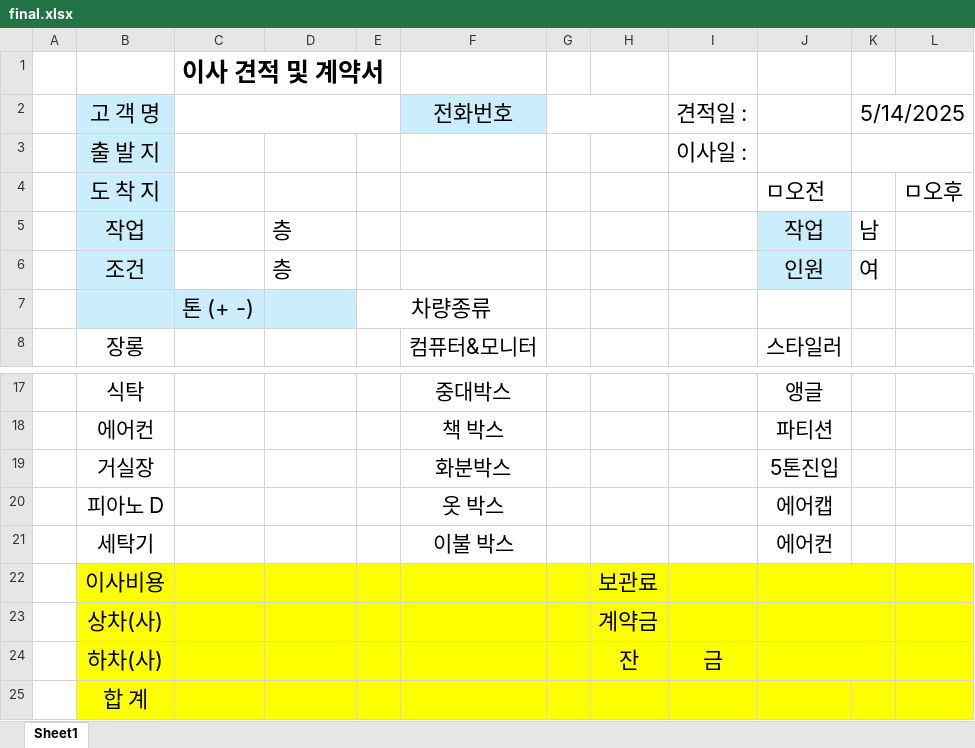
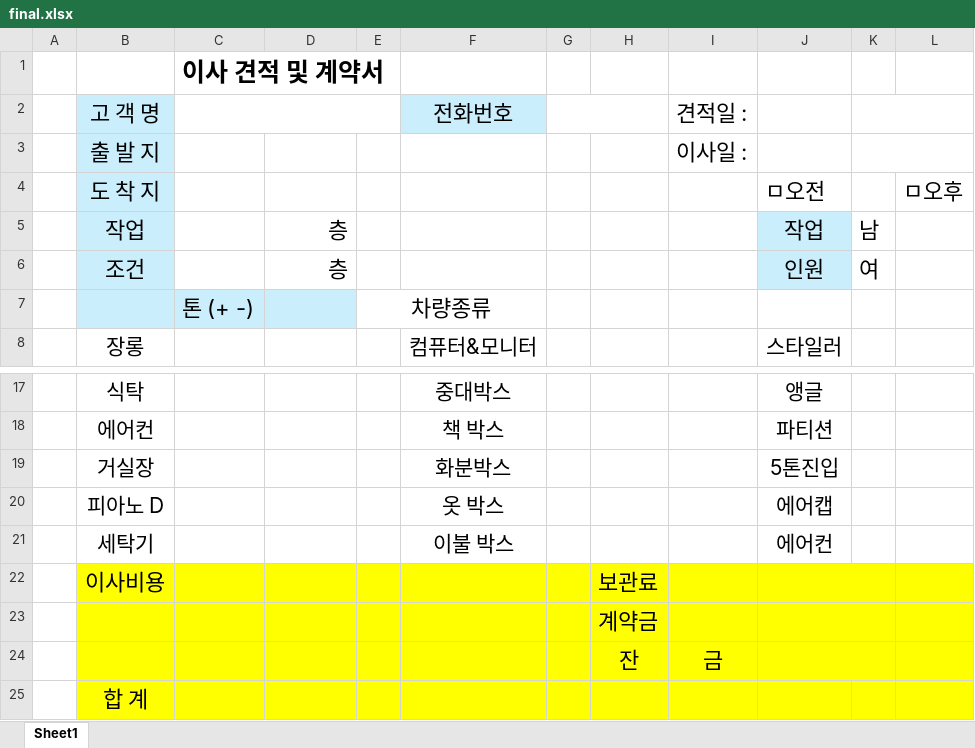
Before and after one commit to move24day/250515, an Excel workbook: final.xlsx, sheet Sheet1, drawn as a sheet; only a part is shown, gaps mark what is left out; values as stored, in another font and other column widths than the file's, no borders; the diff names each change by its address in the sheet, - before the commit and + after, or states it on an @@ line.

```diff
--- a/final.xlsx (sheet Sheet1)
+++ b/final.xlsx (sheet Sheet1)
-K2: 5/14/2025
+K2: (empty)
-D5:D6 alignment: left
+D5:D6 alignment: right
-B23: 상차(사)
+B23: (empty)
-B24: 하차(사)
+B24: (empty)
```
Also changed, not shown: 4 other files.
